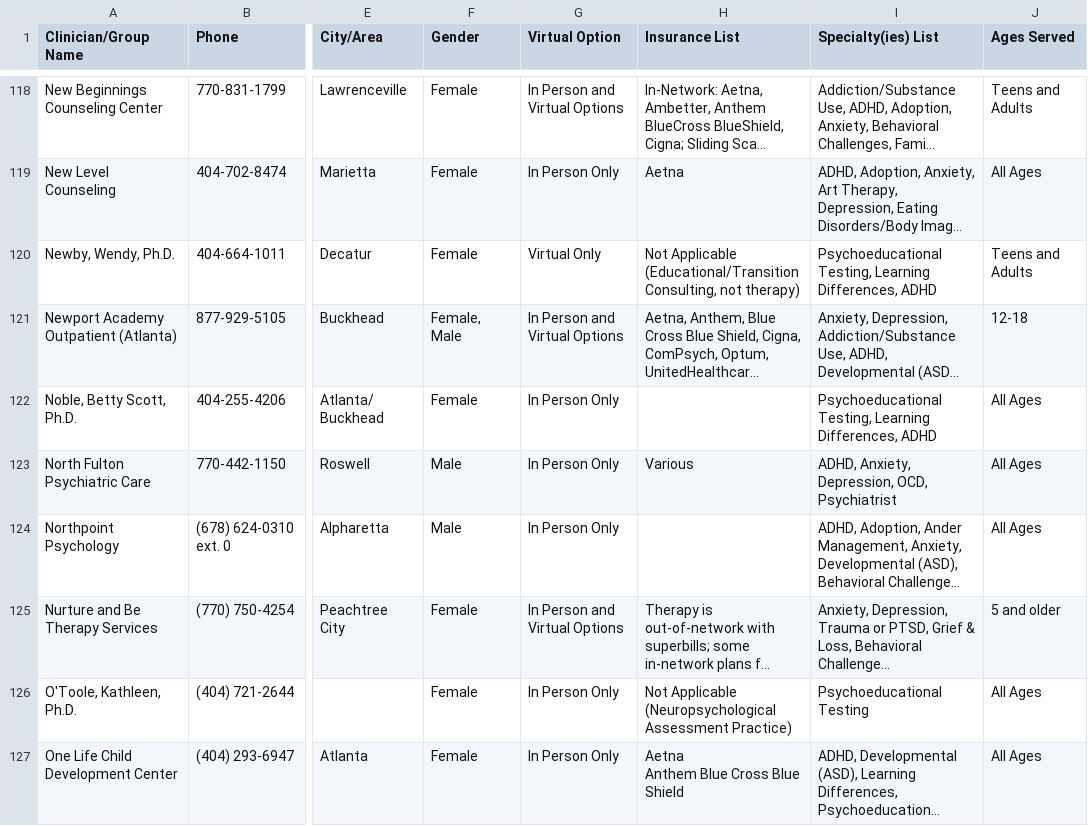
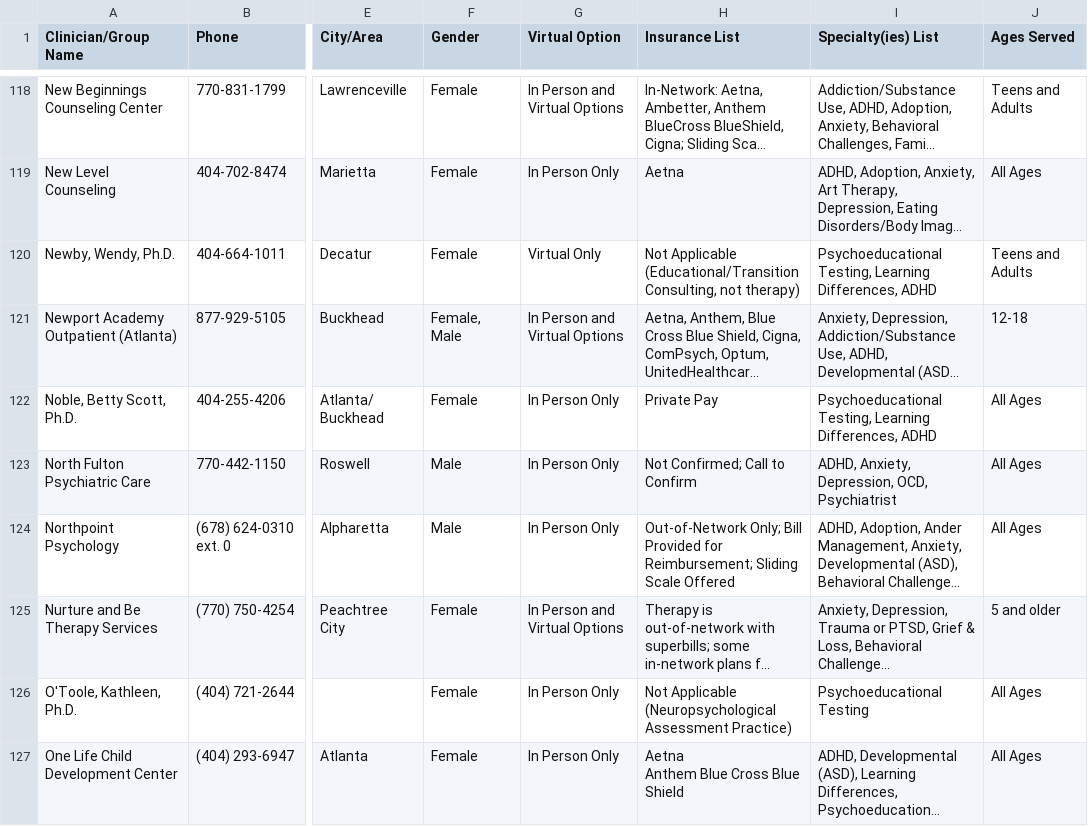
Before and after one commit to WACounseling/Counseling-Directory, a CSV file: data/directory.csv, drawn as a sheet; only a part is shown, gaps mark what is left out; long unchanged cells end in …; the diff covers the shown part only; the diff names each change by its address in the sheet, - before the commit and + after, or states it on an @@ line.

```diff
--- a/data/directory.csv
+++ b/data/directory.csv
-H122 (Insurance List): (empty)
+H122 (Insurance List): Private Pay
-H123 (Insurance List): Various
+H123 (Insurance List): Not Confirmed; Call to Confirm
-H124 (Insurance List): (empty)
+H124 (Insurance List): Out-of-Network Only; Bill Provided for Reimbursement; Sliding Scale Offered
```
Also changed, not shown: 1 removed row and 86 edited cells elsewhere in this file, 2 other files.
